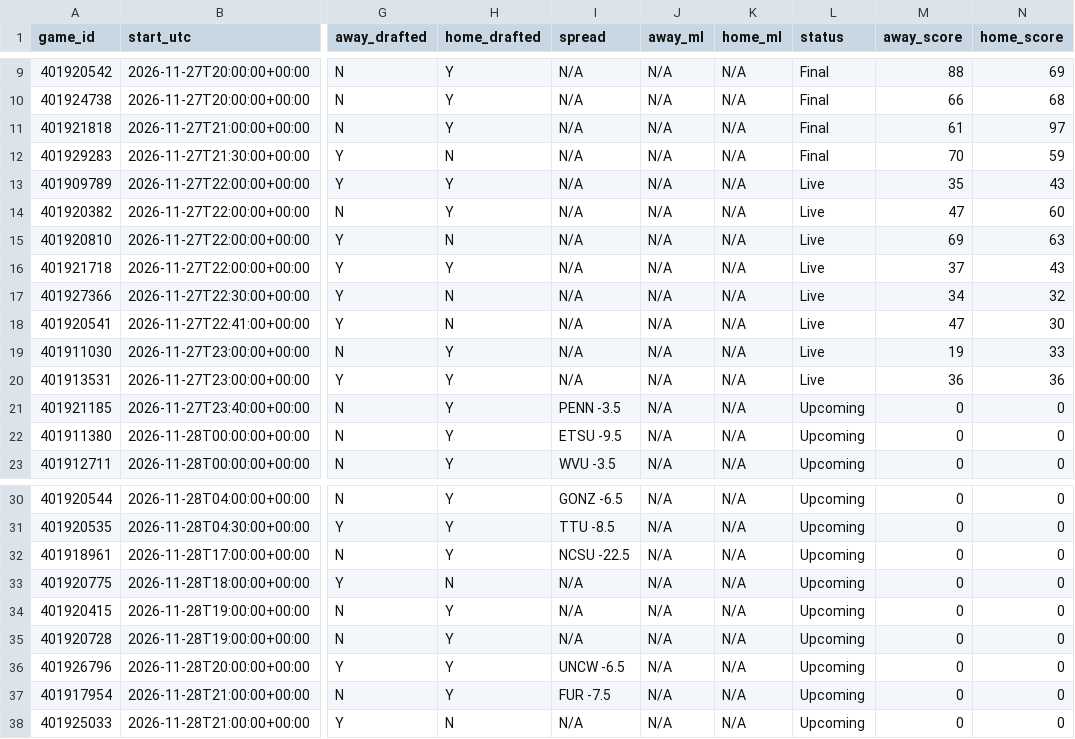
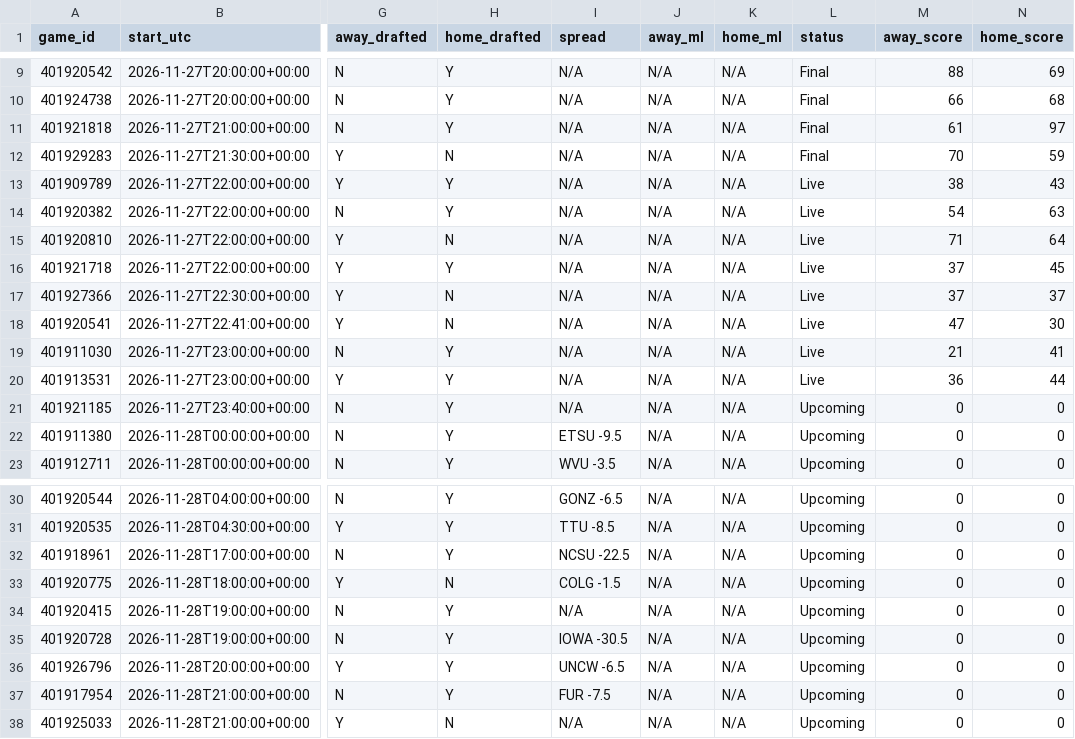
Before and after one commit to tmassa1/cbb-draft-league, a CSV file: data/upcoming_games.csv, drawn as a sheet; only a part is shown, gaps mark what is left out; the diff names each change by its address in the sheet, - before the commit and + after, or states it on an @@ line.

```diff
--- a/data/upcoming_games.csv
+++ b/data/upcoming_games.csv
-M13 (away_score): 35
+M13 (away_score): 38
-M14 (away_score): 47
+M14 (away_score): 54
-N14 (home_score): 60
+N14 (home_score): 63
-M15 (away_score): 69
+M15 (away_score): 71
-N15 (home_score): 63
+N15 (home_score): 64
-N16 (home_score): 43
+N16 (home_score): 45
-M17 (away_score): 34
+M17 (away_score): 37
-N17 (home_score): 32
+N17 (home_score): 37
-M19 (away_score): 19
+M19 (away_score): 21
-N19 (home_score): 33
+N19 (home_score): 41
-N20 (home_score): 36
+N20 (home_score): 44
-I21 (spread): PENN -3.5
+I21 (spread): N/A
-I33 (spread): N/A
+I33 (spread): COLG -1.5
-I35 (spread): N/A
+I35 (spread): IOWA -30.5
```
